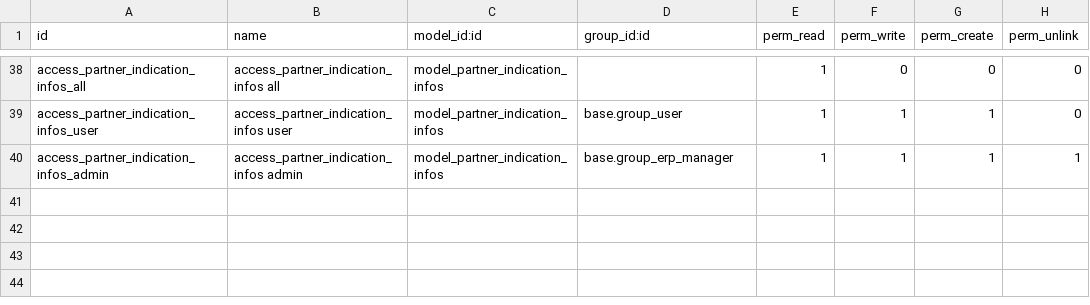
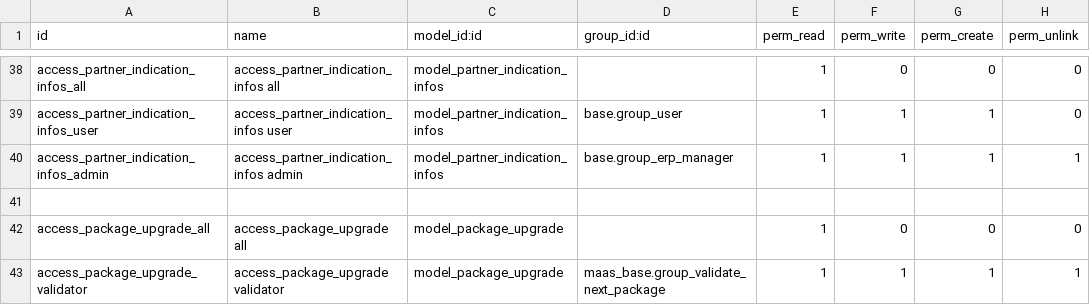
Before and after one commit to Choreograph-Lille/OdooConex, a CSV file: maas-addons/maas_sale/security/ir.model.access.csv, drawn as a sheet; only a part is shown, gaps mark what is left out; the diff names each change by its address in the sheet, - before the commit and + after, or states it on an @@ line.

Commit message:
[IMPL] #CNXMIG-2085: improve my model features

```diff
--- a/maas-addons/maas_sale/security/ir.model.access.csv
+++ b/maas-addons/maas_sale/security/ir.model.access.csv
+row 41: (empty)
+row 42: access_package_upgrade_all | access_package_upgrade all | model_package_upgrade |  | 1 | 0 | 0 | 0
+row 43: access_package_upgrade_validator | access_package_upgrade validator | model_package_upgrade | maas_base.group_validate_next_package | 1 | 1 | 1 | 1
```
Also changed, not shown: 10 other files.
